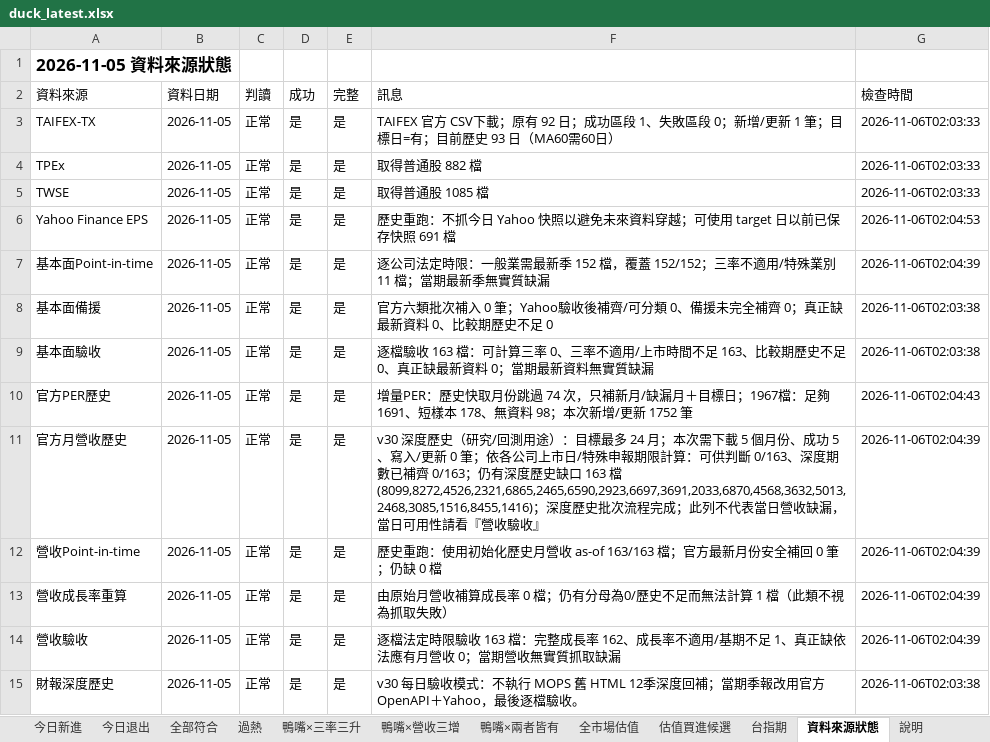
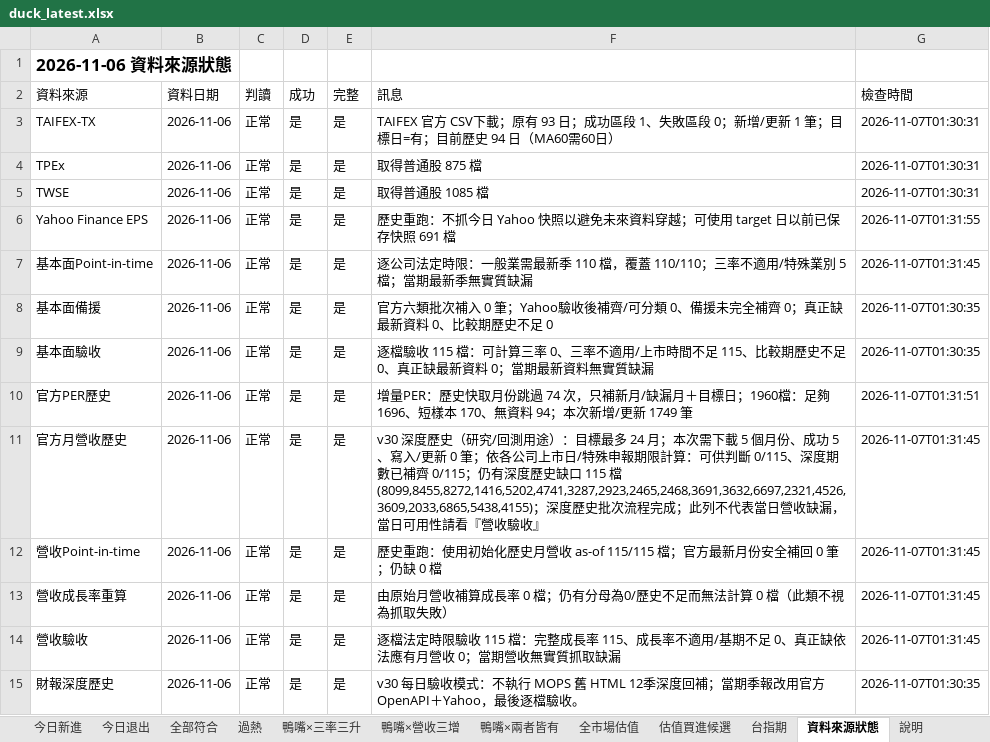
Before and after one commit to Richard82611/tw-stock-dashboard-test, an Excel workbook: duck_latest.xlsx, sheet 資料來源狀態, drawn as a sheet; values as stored, in another font and other column widths than the file's, no borders; the diff names each change by its address in the sheet, - before the commit and + after, or states it on an @@ line.

```diff
--- a/duck_latest.xlsx (sheet 資料來源狀態)
+++ b/duck_latest.xlsx (sheet 資料來源狀態)
-A1 (資料來源): 2026-11-05 資料來源狀態
+A1 (資料來源): 2026-11-06 資料來源狀態
-B3:B15 (資料日期): 2026-11-05
+B3:B15 (資料日期): 2026-11-06
-F3 (訊息): …；原有 92 日；成功區段 1、失敗區段 0；新增/更新 1 筆；目標日=有；目前歷史 93 日（MA60需…
+F3 (訊息): …；原有 93 日；成功區段 1、失敗區段 0；新增/更新 1 筆；目標日=有；目前歷史 94 日（MA60需…
-G3:G5 (檢查時間): 2026-11-06T02:03:33
+G3:G5 (檢查時間): 2026-11-07T01:30:31
-F4 (訊息): 取得普通股 882 檔
+F4 (訊息): 取得普通股 875 檔
-G6 (檢查時間): 2026-11-06T02:04:53
+G6 (檢查時間): 2026-11-07T01:31:55
-F7 (訊息): …最新季 152 檔，覆蓋 152/152；三率不適用/特殊業別 11 檔；當期…
+F7 (訊息): …最新季 110 檔，覆蓋 110/110；三率不適用/特殊業別 5 檔；當期…
-G7 (檢查時間): 2026-11-06T02:04:39
+G7 (檢查時間): 2026-11-07T01:31:45
-G8:G9 (檢查時間): 2026-11-06T02:03:38
+G8:G9 (檢查時間): 2026-11-07T01:30:35
-F9 (訊息): …檔驗收 163 檔：可計算三率 0、三率不適用/上市時間不足 163、比較期…
+F9 (訊息): …檔驗收 115 檔：可計算三率 0、三率不適用/上市時間不足 115、比較期…
-F10 (訊息): …目標日；1967檔：足夠 1691、短樣本 178、無資料 98；本次新增/更新 1752 筆
+F10 (訊息): …目標日；1960檔：足夠 1696、短樣本 170、無資料 94；本次新增/更新 1749 筆
-G10 (檢查時間): 2026-11-06T02:04:43
+G10 (檢查時間): 2026-11-07T01:31:51
-F11 (訊息): …供判斷 0/163、深度期數已補齊 0/163；仍有深度歷史缺口 163 檔 (8099,8272,4526,2321,6865,2465,6590,2923,6697,3691,2033,6870,4568,3632,5013,2468,3085,1516,8455,1416)；深度歷…
+F11 (訊息): …供判斷 0/115、深度期數已補齊 0/115；仍有深度歷史缺口 115 檔 (8099,8455,8272,1416,5202,4741,3287,2923,2465,2468,3691,3632,6697,2321,4526,3609,2033,6865,5438,4155)；深度歷…
-G11:G14 (檢查時間): 2026-11-06T02:04:39
+G11:G14 (檢查時間): 2026-11-07T01:31:45
-F12 (訊息): …營收 as-of 163/163 檔；官方…
+F12 (訊息): …營收 as-of 115/115 檔；官方…
-F13 (訊息): …法計算 1 檔（此類…
+F13 (訊息): …法計算 0 檔（此類…
-F14 (訊息): …限驗收 163 檔：完整成長率 162、成長率不適用/基期不足 1、真正缺…
+F14 (訊息): …限驗收 115 檔：完整成長率 115、成長率不適用/基期不足 0、真正缺…
-G15 (檢查時間): 2026-11-06T02:03:38
+G15 (檢查時間): 2026-11-07T01:30:35
```
Also changed, not shown: sheet 全市場整合篩選, sheet 全市場估值, sheet 估值買進候選, sheet 全部符合, sheet 即將可能符合, sheet 鴨嘴×營收三增, 7 more sheets, 7 other files.
